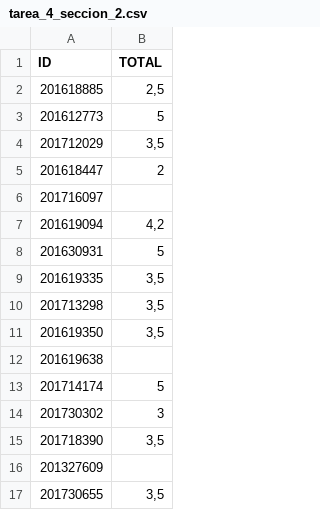
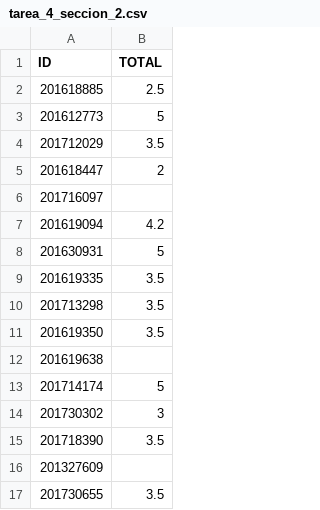
Before and after one commit to ComputoCienciasUniandes/HerramientasComputacionales, a CSV file: Grades/2018-10/tarea_4_seccion_2.csv, drawn as a sheet.

```diff
--- a/Grades/2018-10/tarea_4_seccion_2.csv
+++ b/Grades/2018-10/tarea_4_seccion_2.csv
@@ -1,12 +1,12 @@
 ID,TOTAL
-201618885,"2,5"
+201618885,2.5
 201612773,5
-201712029,"3,5"
+201712029,3.5
 201618447,2
 201716097,
-201619094,"4,2"
+201619094,4.2
 201630931,5
-201619335,"3,5"
-201713298,"3,5"
-201619350,"3,5"
+201619335,3.5
+201713298,3.5
+201619350,3.5
 201619638,
@@ -14,4 +14,4 @@ ID,TOTAL
 201730302,3
-201718390,"3,5"
+201718390,3.5
 201327609,
-201730655,"3,5"
+201730655,3.5
```
Also changed, not shown: Grades/2018-10/tarea_3_seccion_2.csv, Grades/2018-10/tarea_8_seccion_2.csv, 3 other files.
